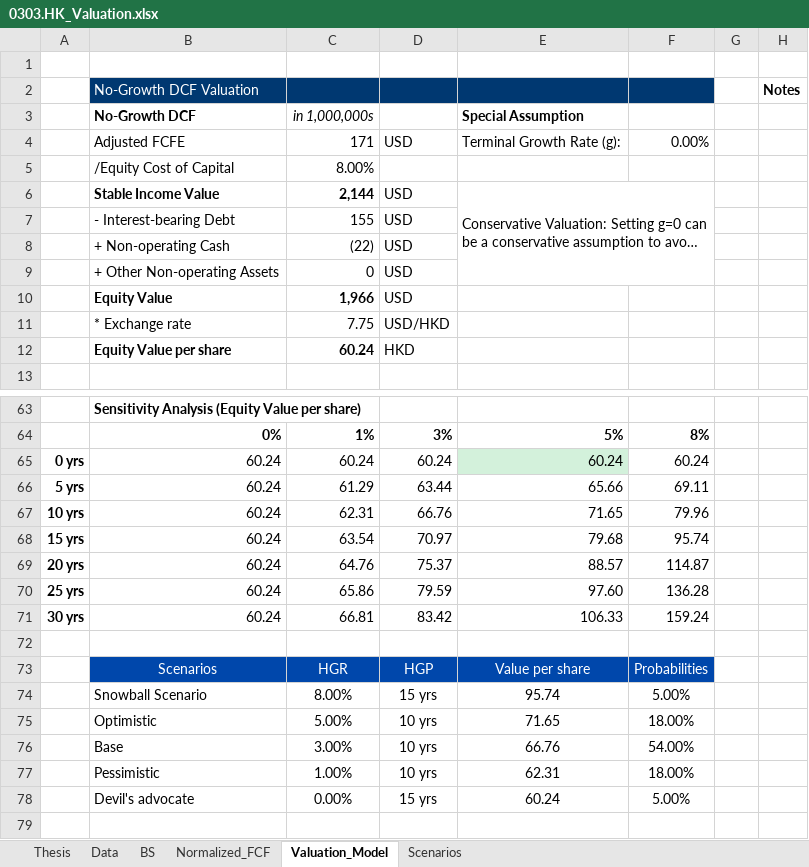
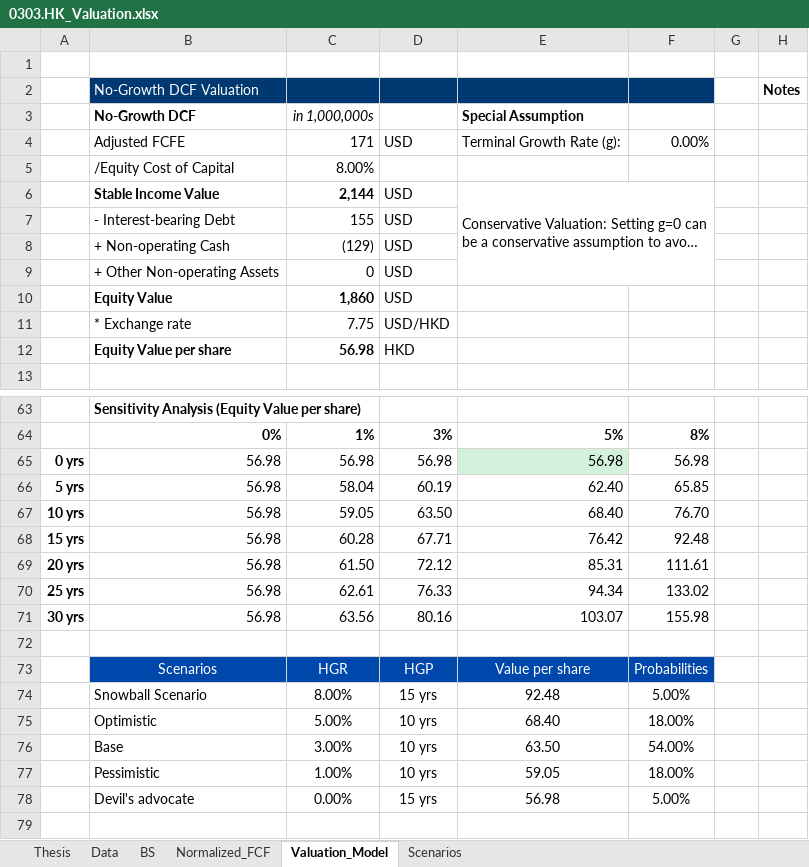
Before and after one commit to JerryChenz/Invest_Proc_1, an Excel workbook: financial_models/opportunities/0303.HK_Valuation.xlsx, sheet Valuation_Model, drawn as a sheet; only a part is shown, gaps mark what is left out; long unchanged cells end in …; values as stored, in another font and other column widths than the file's, no borders; conditional formats not drawn; removed rows and columns are numbered as before the commit, all else as after; the diff covers the shown part only; the diff names each change by its address in the sheet, - before the commit and + after, or states it on an @@ line.

Commit message:
Updated models and monitor

```diff
--- a/financial_models/opportunities/0303.HK_Valuation.xlsx (sheet Valuation_Model)
+++ b/financial_models/opportunities/0303.HK_Valuation.xlsx (sheet Valuation_Model)
-C8 (in 1,000,000s): (22)
+C8 (in 1,000,000s): (129)
-C10 (in 1,000,000s): 1,966
+C10 (in 1,000,000s): 1,860
-C12 (in 1,000,000s): 60.24
+C12 (in 1,000,000s): 56.98
-row 65: 0 yrs | 60.24 | 60.24 | 60.24 | 60.24 | 60.24
-row 66: 5 yrs | 60.24 | 61.29 | 63.44 | 65.66 | 69.11
-row 67: 10 yrs | 60.24 | 62.31 | 66.76 | 71.65 | 79.96
-row 68: 15 yrs | 60.24 | 63.54 | 70.97 | 79.68 | 95.74
-row 69: 20 yrs | 60.24 | 64.76 | 75.37 | 88.57 | 114.87
-row 70: 25 yrs | 60.24 | 65.86 | 79.59 | 97.60 | 136.28
-row 71: 30 yrs | 60.24 | 66.81 | 83.42 | 106.33 | 159.24
+row 65: 0 yrs | 56.98 | 56.98 | 56.98 | 56.98 | 56.98
+row 66: 5 yrs | 56.98 | 58.04 | 60.19 | 62.40 | 65.85
+row 67: 10 yrs | 56.98 | 59.05 | 63.50 | 68.40 | 76.70
+row 68: 15 yrs | 56.98 | 60.28 | 67.71 | 76.42 | 92.48
+row 69: 20 yrs | 56.98 | 61.50 | 72.12 | 85.31 | 111.61
+row 70: 25 yrs | 56.98 | 62.61 | 76.33 | 94.34 | 133.02
+row 71: 30 yrs | 56.98 | 63.56 | 80.16 | 103.07 | 155.98
-E74 (Special Assumption): 95.74
+E74 (Special Assumption): 92.48
-E75 (Special Assumption): 71.65
+E75 (Special Assumption): 68.40
-E76 (Special Assumption): 66.76
+E76 (Special Assumption): 63.50
-E77 (Special Assumption): 62.31
+E77 (Special Assumption): 59.05
-E78 (Special Assumption): 60.24
+E78 (Special Assumption): 56.98
```
Also changed, not shown: 1 edited cell elsewhere in this sheet, sheet Scenarios, sheet Thesis, sheet Normalized_FCF, sheet BS, sheet Data, financial_models/Stock_Monitor.xlsx, financial_models/opportunities/0168.HK_Valuation.xlsx, 9 other files.
